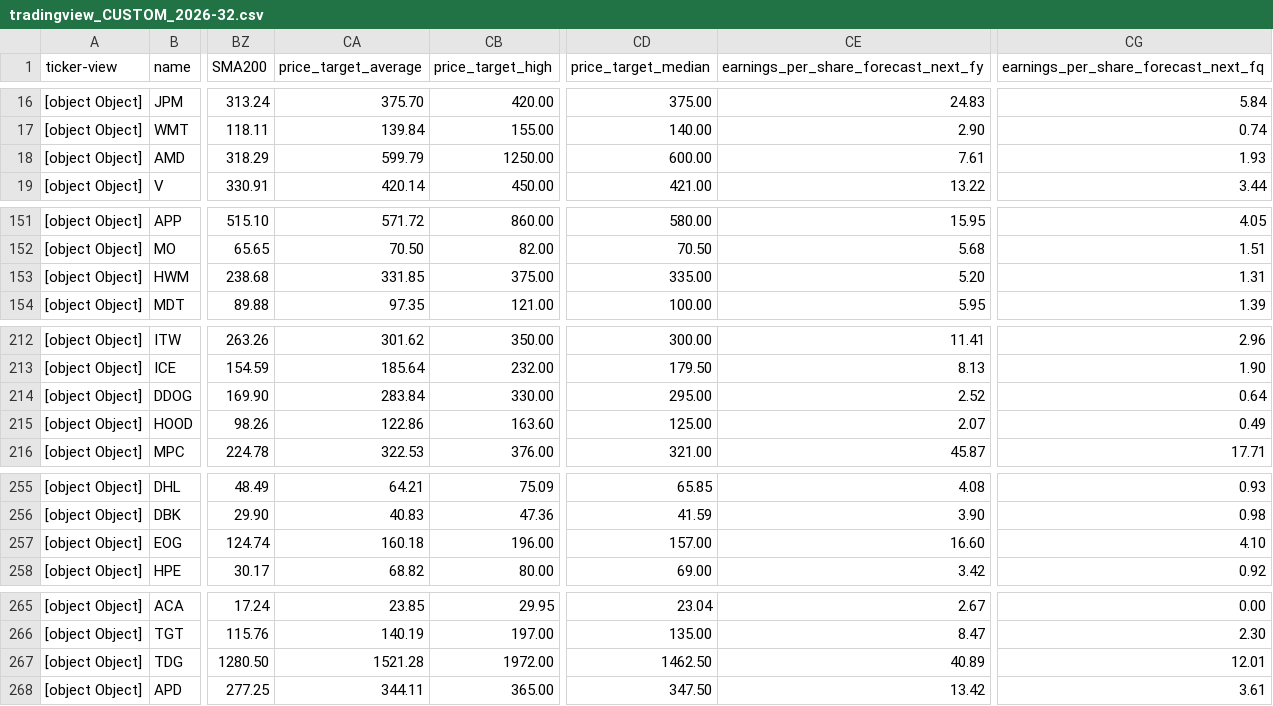
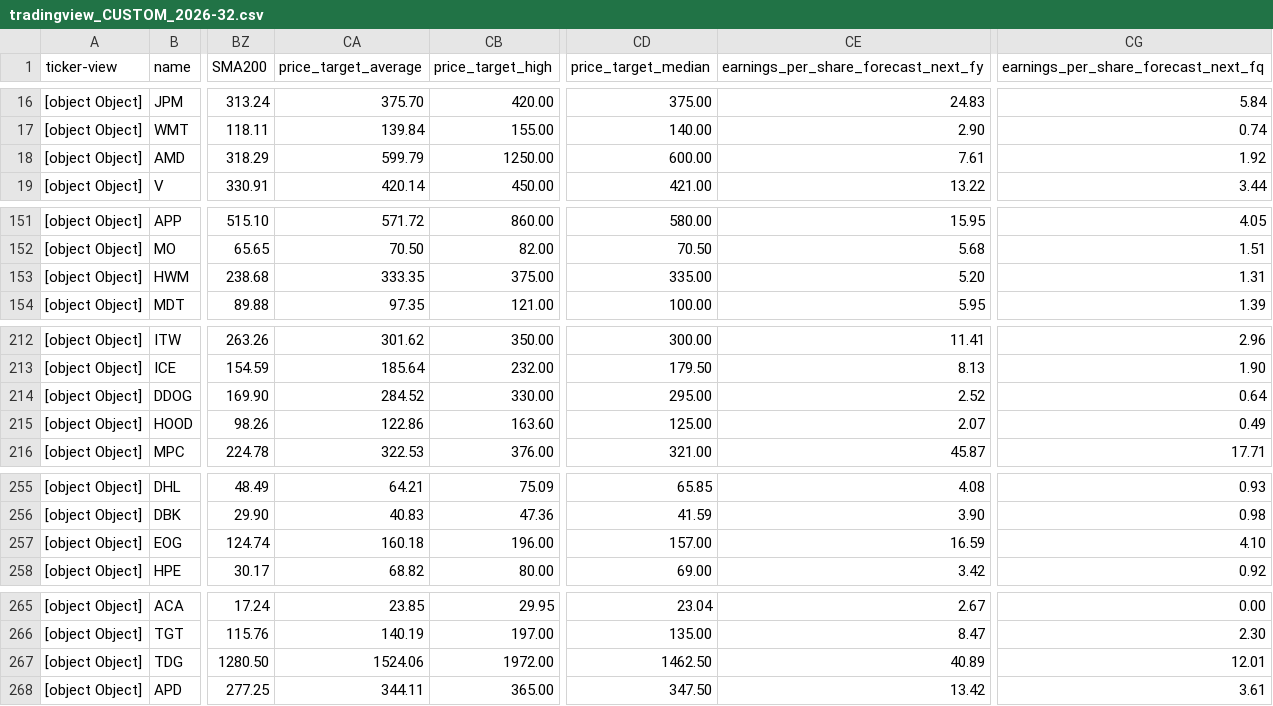
Before and after one commit to amonbts/stock, a CSV file: storage/tradingview_CUSTOM_2026-32.csv, drawn as a sheet; only a part is shown, gaps mark what is left out; the diff covers the shown part only; the diff names each change by its address in the sheet, - before the commit and + after, or states it on an @@ line.

```diff
--- a/storage/tradingview_CUSTOM_2026-32.csv
+++ b/storage/tradingview_CUSTOM_2026-32.csv
-CG18: 1.93
+CG18: 1.92
-CA153 (price_target_average): 331.85
+CA153 (price_target_average): 333.35
-CA214 (price_target_average): 283.84
+CA214 (price_target_average): 284.52
-CE257: 16.60
+CE257: 16.59
-CA267 (price_target_average): 1521.28
+CA267 (price_target_average): 1524.06
```
Also changed, not shown: 1 moved row and 16 edited cells elsewhere in this file, 1 other file.
